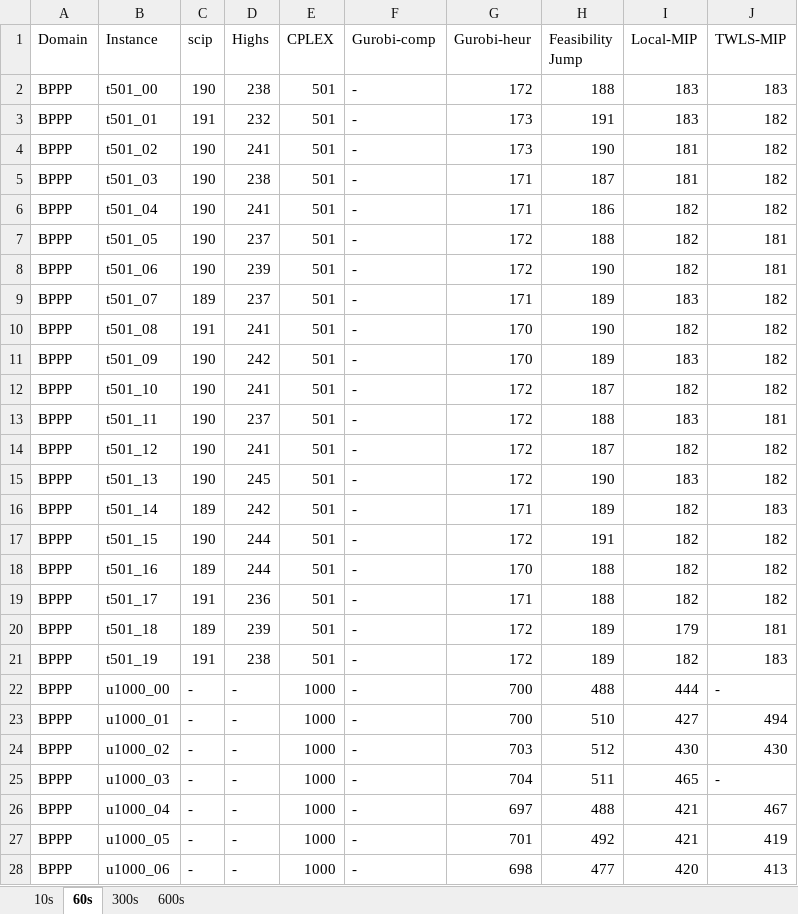
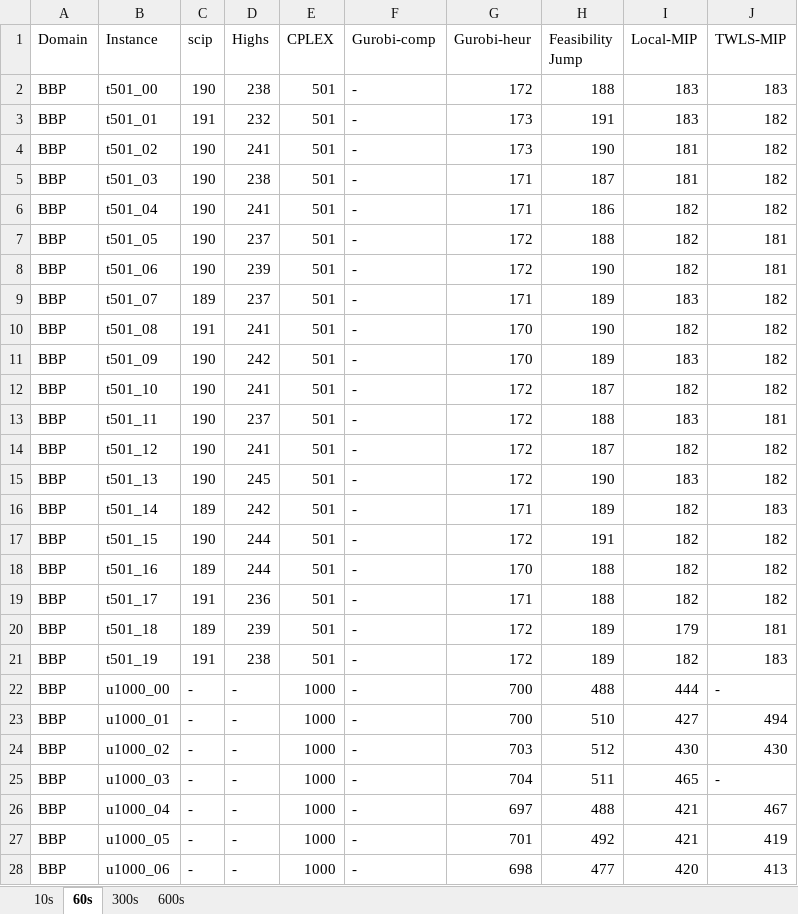
Before and after one commit to AloneKami/TWLS-MIP, an Excel workbook: Result.xlsx, sheet 60s, drawn as a sheet; only a part is shown; values as stored, in another font and other column widths than the file's, no borders; the diff covers the shown part only; the diff names each change by its address in the sheet, - before the commit and + after, or states it on an @@ line.

```diff
--- a/Result.xlsx (sheet 60s)
+++ b/Result.xlsx (sheet 60s)
-A2:A28 (Domain): BPPP
+A2:A28 (Domain): BBP
```
Also changed, not shown: 33 edited cells elsewhere in this sheet, sheet 600s, sheet 10s, sheet 300s.
